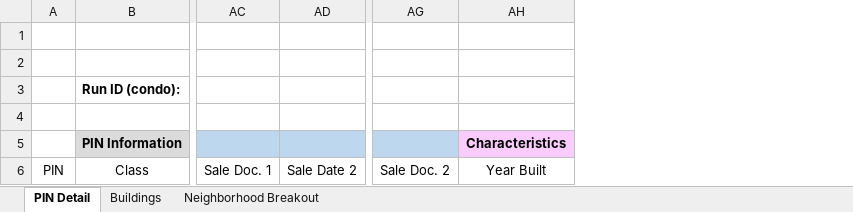
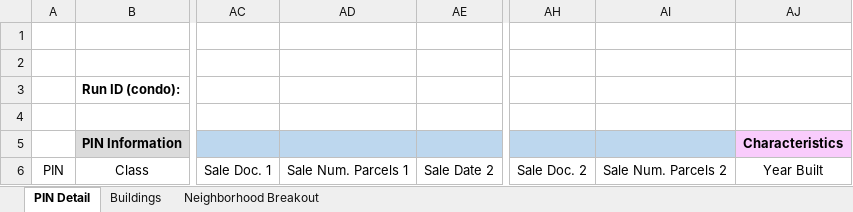
Before and after one commit to ccao-data/model-condo-avm, an Excel workbook: misc/desk_review_template.xlsx, sheet PIN Detail, drawn as a sheet; only a part is shown, gaps mark what is left out; values as stored, in another font and other column widths than the file's, no borders; the diff names each change by its address in the sheet, - before the commit and + after, or states it on an @@ line.

Commit message:
Finalize desk review workbooks

```diff
--- a/misc/desk_review_template.xlsx (sheet PIN Detail)
+++ b/misc/desk_review_template.xlsx (sheet PIN Detail)
+column AD, row 6: Sale Num. Parcels 1
+column AI, row 6: Sale Num. Parcels 2
```
Also changed, not shown: sheet Neighborhood Breakout, 3 other files.
